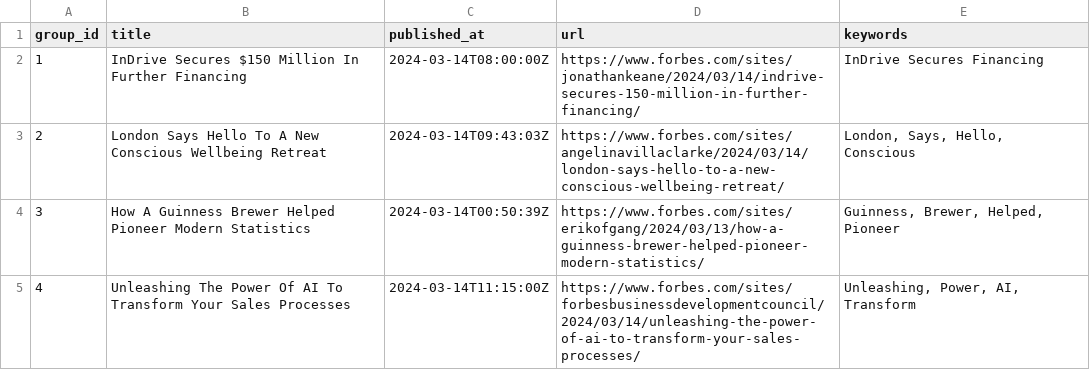
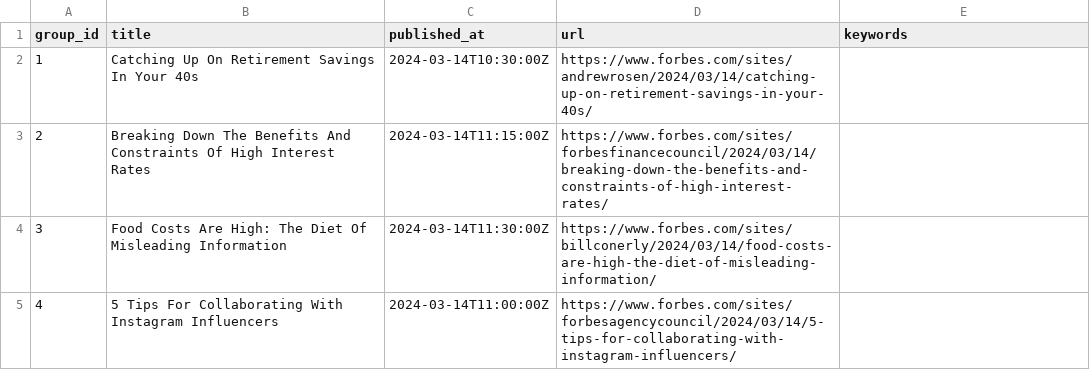
Before and after one commit to ritikaasri/newsgame, a CSV file: web/data/main.csv, drawn as a sheet.

Commit message:
Update news main.csv

```diff
--- a/web/data/main.csv
+++ b/web/data/main.csv
@@ -1,5 +1,5 @@
 group_id,title,published_at,url,keywords
-1,InDrive Secures $150 Million In Further Financing,2024-03-14T08:00:00Z,https://www.forbes.com/sites/jonathankeane/2024/03/14/indrive-secures-150-million-in-further-financing/,InDrive Secures Financing
-2,London Says Hello To A New Conscious Wellbeing Retreat,2024-03-14T09:43:03Z,https://www.forbes.com/sites/angelinavillaclarke/2024/03/14/london-says-hello-to-a-new-conscious-wellbeing-retreat/,"London, Says, Hello, Conscious"
-3,How A Guinness Brewer Helped Pioneer Modern Statistics,2024-03-14T00:50:39Z,https://www.forbes.com/sites/erikofgang/2024/03/13/how-a-guinness-brewer-helped-pioneer-modern-statistics/,"Guinness, Brewer, Helped, Pioneer"
-4,Unleashing The Power Of AI To Transform Your Sales Processes,2024-03-14T11:15:00Z,https://www.forbes.com/sites/forbesbusinessdevelopmentcouncil/2024/03/14/unleashing-the-power-of-ai-to-transform-your-sales-processes/,"Unleashing, Power, AI, Transform"
+1,Catching Up On Retirement Savings In Your 40s,2024-03-14T10:30:00Z,https://www.forbes.com/sites/andrewrosen/2024/03/14/catching-up-on-retirement-savings-in-your-40s/,
+2,Breaking Down The Benefits And Constraints Of High Interest Rates,2024-03-14T11:15:00Z,https://www.forbes.com/sites/forbesfinancecouncil/2024/03/14/breaking-down-the-benefits-and-constraints-of-high-interest-rates/,
+3,Food Costs Are High: The Diet Of Misleading Information,2024-03-14T11:30:00Z,https://www.forbes.com/sites/billconerly/2024/03/14/food-costs-are-high-the-diet-of-misleading-information/,
+4,5 Tips For Collaborating With Instagram Influencers,2024-03-14T11:00:00Z,https://www.forbes.com/sites/forbesagencycouncil/2024/03/14/5-tips-for-collaborating-with-instagram-influencers/,
```
